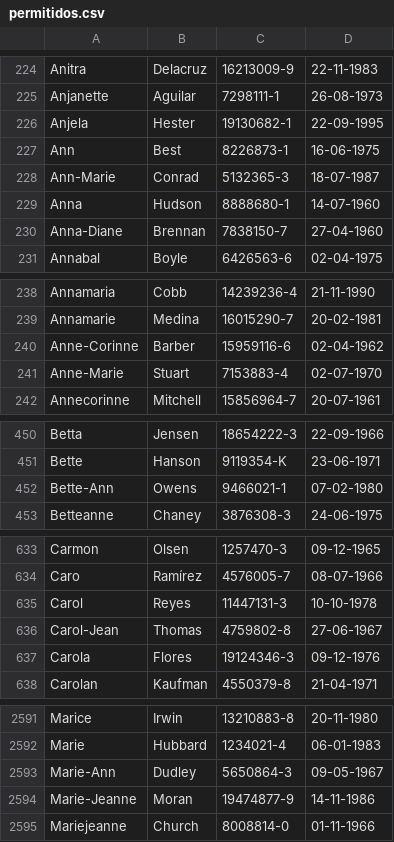
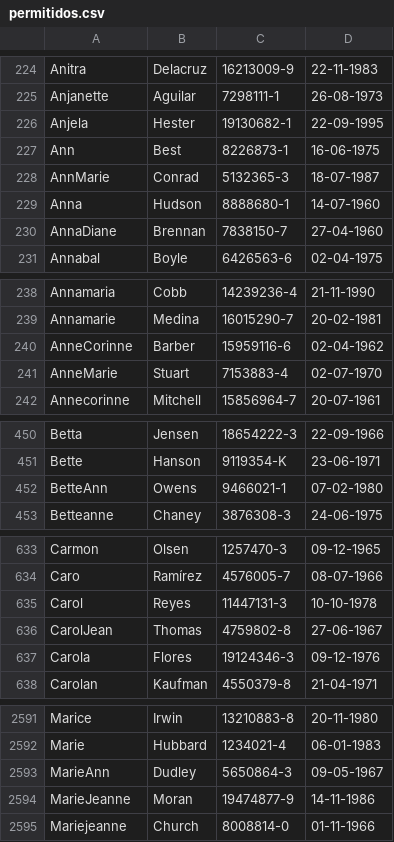
Before and after one commit to INS125/Laboratorio-2020, a CSV file: Tarea3/ejemplo1/permitidos.csv, drawn as a sheet; only a part is shown, gaps mark what is left out; the diff covers the shown part only.

```diff
--- a/Tarea3/ejemplo1/permitidos.csv
+++ b/Tarea3/ejemplo1/permitidos.csv
@@ -227,5 +227,5 @@ Anjela;Hester;19130682-1;22-09-1995
 Ann;Best;8226873-1;16-06-1975
-Ann-Marie;Conrad;5132365-3;18-07-1987
+AnnMarie;Conrad;5132365-3;18-07-1987
 Anna;Hudson;8888680-1;14-07-1960
-Anna-Diane;Brennan;7838150-7;27-04-1960
+AnnaDiane;Brennan;7838150-7;27-04-1960
 Annabal;Boyle;6426563-6;02-04-1975
@@ -239,4 +239,4 @@ Annamaria;Cobb;14239236-4;21-11-1990
 Annamarie;Medina;16015290-7;20-02-1981
-Anne-Corinne;Barber;15959116-6;02-04-1962
-Anne-Marie;Stuart;7153883-4;02-07-1970
+AnneCorinne;Barber;15959116-6;02-04-1962
+AnneMarie;Stuart;7153883-4;02-07-1970
 Annecorinne;Mitchell;15856964-7;20-07-1961
@@ -451,3 +451,3 @@ Betta;Jensen;18654222-3;22-09-1966
 Bette;Hanson;9119354-K;23-06-1971
-Bette-Ann;Owens;9466021-1;07-02-1980
+BetteAnn;Owens;9466021-1;07-02-1980
 Betteanne;Chaney;3876308-3;24-06-1975
@@ -635,3 +635,3 @@ Caro;Ramírez;4576005-7;08-07-1966
 Carol;Reyes;11447131-3;10-10-1978
-Carol-Jean;Thomas;4759802-8;27-06-1967
+CarolJean;Thomas;4759802-8;27-06-1967
 Carola;Flores;19124346-3;09-12-1976
@@ -2592,4 +2592,4 @@ Marice;Irwin;13210883-8;20-11-1980
 Marie;Hubbard;1234021-4;06-01-1983
-Marie-Ann;Dudley;5650864-3;09-05-1967
-Marie-Jeanne;Moran;19474877-9;14-11-1986
+MarieAnn;Dudley;5650864-3;09-05-1967
+MarieJeanne;Moran;19474877-9;14-11-1986
 Mariejeanne;Church;8008814-0;01-11-1966
```
Also changed, not shown: 5 edited cells elsewhere in this file, Tarea3/ejemplo1/info.csv, Tarea3/ejemplo1/riesgo.csv, 2 other files.
